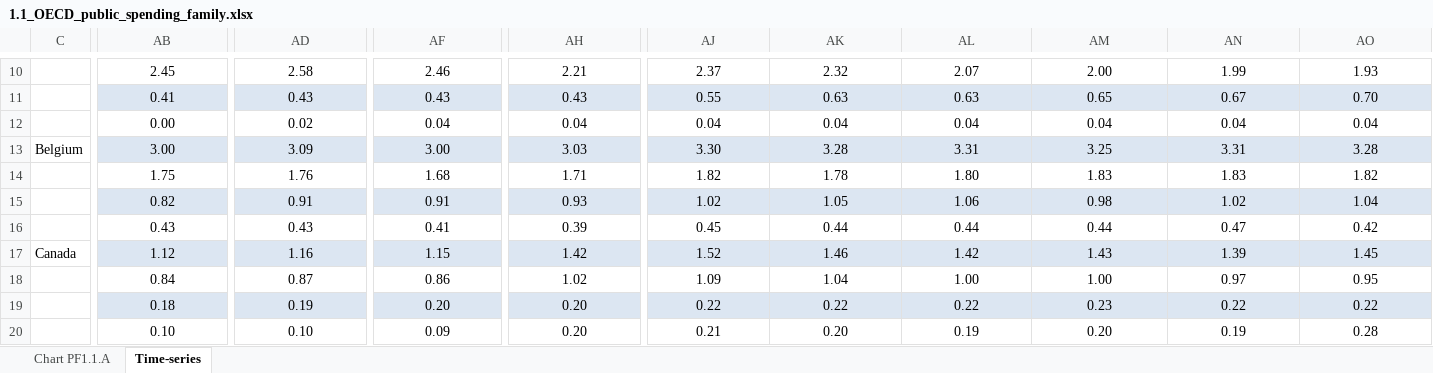
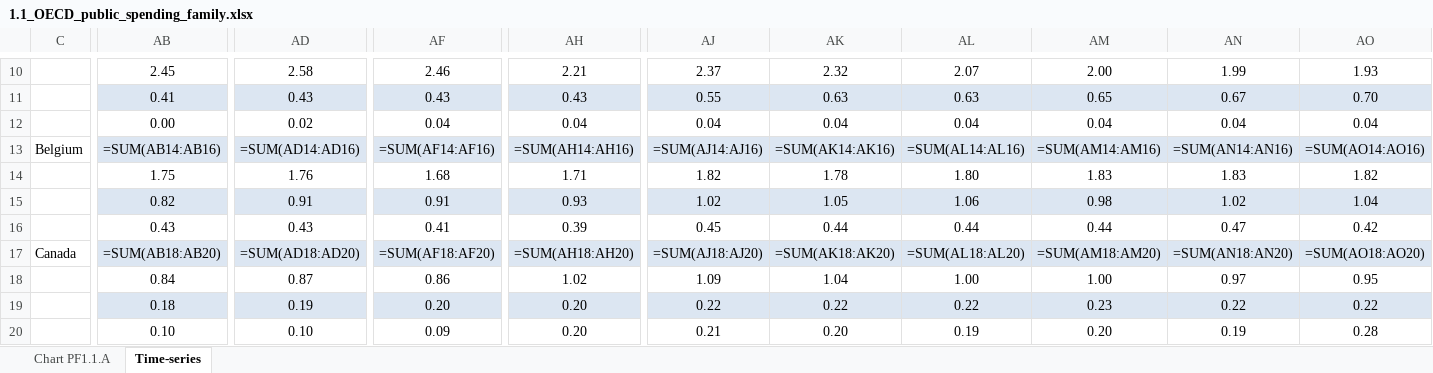
Before and after one commit to Lyceriuss/Python-Henrik-Pedersen-OPA2023, an Excel workbook: Lab2/Data/1.1_OECD_public_spending_family.xlsx, sheet Time-series, drawn as a sheet; only a part is shown, gaps mark what is left out; values as stored, in another font and other column widths than the file's, no borders; formulas without a stored value are shown as written; the diff covers the shown part only; the diff names each change by its address in the sheet, - before the commit and + after, or states it on an @@ line.

```diff
--- a/Lab2/Data/1.1_OECD_public_spending_family.xlsx (sheet Time-series)
+++ b/Lab2/Data/1.1_OECD_public_spending_family.xlsx (sheet Time-series)
-AB13: 3.00
+AB13: =SUM(AB14:AB16)
-AD13: 3.09
+AD13: =SUM(AD14:AD16)
-AF13: 3.00
+AF13: =SUM(AF14:AF16)
-AH13: 3.03
+AH13: =SUM(AH14:AH16)
-AJ13: 3.30
+AJ13: =SUM(AJ14:AJ16)
-AK13: 3.28
+AK13: =SUM(AK14:AK16)
-AL13: 3.31
+AL13: =SUM(AL14:AL16)
-AM13: 3.25
+AM13: =SUM(AM14:AM16)
-AN13: 3.31
+AN13: =SUM(AN14:AN16)
-AO13: 3.28
+AO13: =SUM(AO14:AO16)
-AB17: 1.12
+AB17: =SUM(AB18:AB20)
-AD17: 1.16
+AD17: =SUM(AD18:AD20)
-AF17: 1.15
+AF17: =SUM(AF18:AF20)
-AH17: 1.42
+AH17: =SUM(AH18:AH20)
-AJ17: 1.52
+AJ17: =SUM(AJ18:AJ20)
-AK17: 1.46
+AK17: =SUM(AK18:AK20)
-AL17: 1.42
+AL17: =SUM(AL18:AL20)
-AM17: 1.43
+AM17: =SUM(AM18:AM20)
-AN17: 1.39
+AN17: =SUM(AN18:AN20)
-AO17: 1.45
+AO17: =SUM(AO18:AO20)
```
Also changed, not shown: 1 added row, 1 removed row and 554 edited cells elsewhere in this sheet, hidden cells, charts or pictures, 3 other files.
